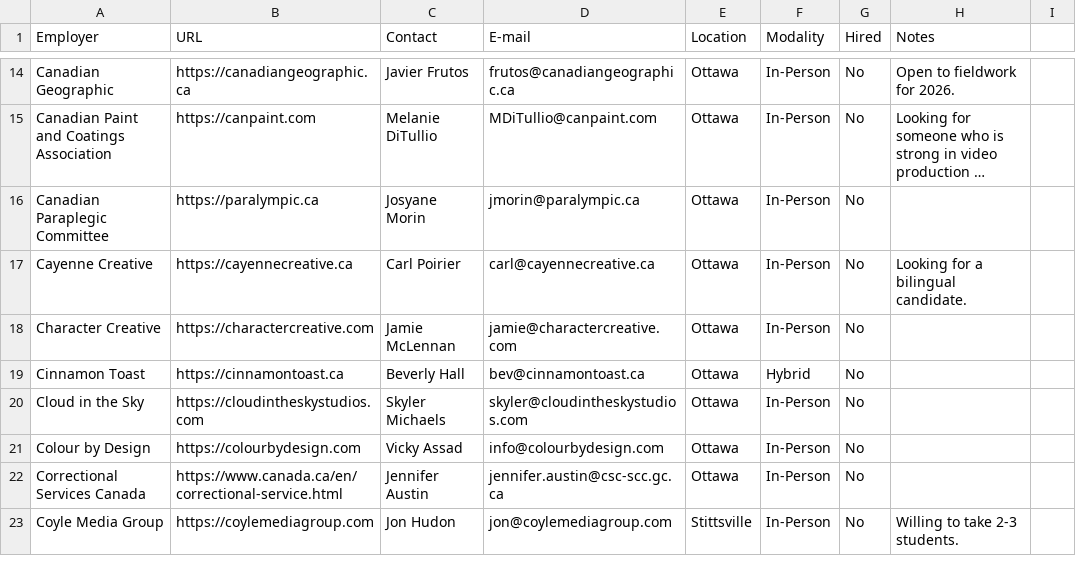
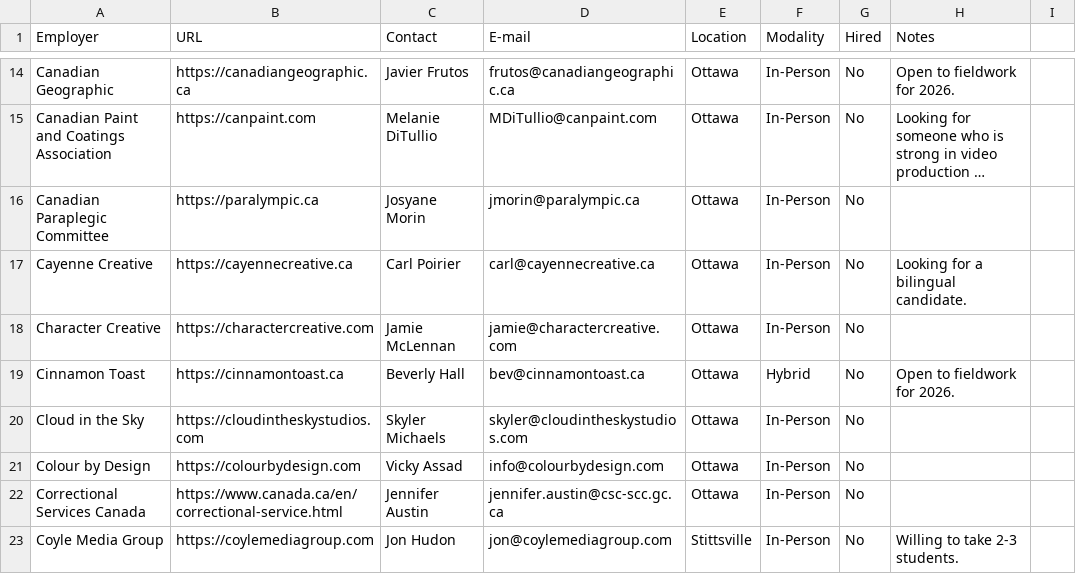
Before and after one commit to AlainParadis/wil, a CSV file: _data/employers.csv, drawn as a sheet; only a part is shown, gaps mark what is left out; long unchanged cells end in ….

Commit message:
Update employers.csv

```diff
--- a/_data/employers.csv
+++ b/_data/employers.csv
@@ -18,3 +18,3 @@ Cayenne Creative,https://cayennecreative.ca,Carl Poirier,carl@cayennecreative.ca
 Character Creative,https://charactercreative.com,Jamie McLennan,jamie@charactercreative.com,Ottawa,In-Person,No,
-Cinnamon Toast,https://cinnamontoast.ca,Beverly Hall,bev@cinnamontoast.ca,Ottawa,Hybrid,No,
+Cinnamon Toast,https://cinnamontoast.ca,Beverly Hall,bev@cinnamontoast.ca,Ottawa,Hybrid,No,Open to fieldwork for 2026.
 Cloud in the Sky,https://cloudintheskystudios.com,Skyler Michaels,skyler@cloudintheskystudios.com,Ottawa,In-Person,No,
```
